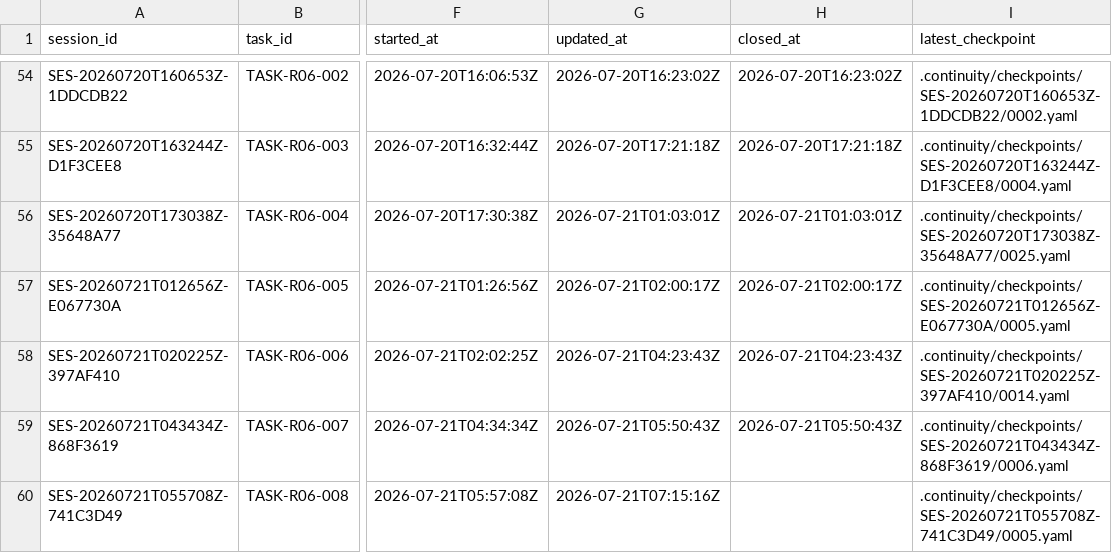
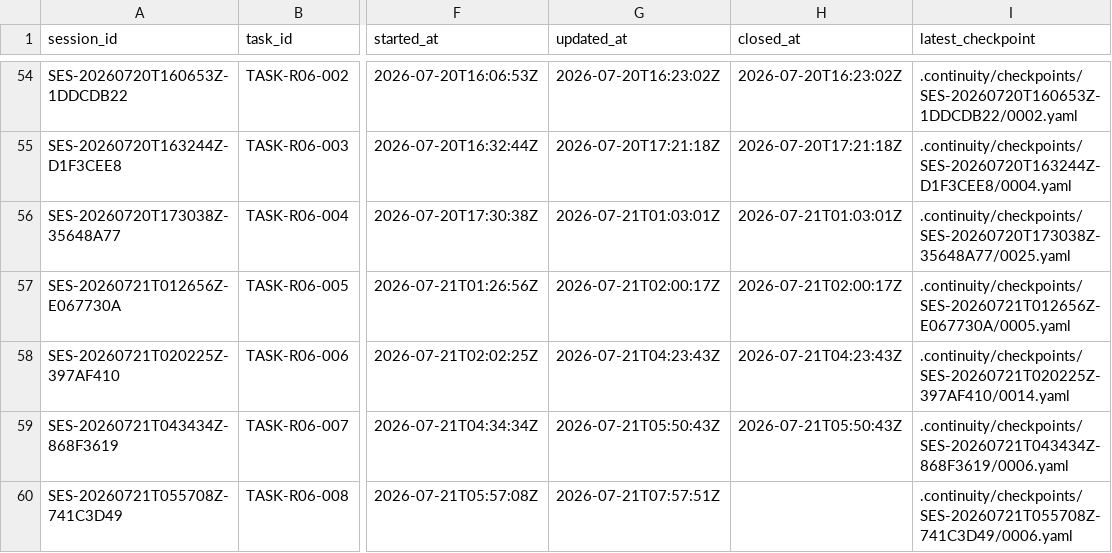
Before and after one commit to fei613293175/hhy, a CSV file: catalogs/session_index.csv, drawn as a sheet; only a part is shown, gaps mark what is left out; the diff names each change by its address in the sheet, - before the commit and + after, or states it on an @@ line.

```diff
--- a/catalogs/session_index.csv
+++ b/catalogs/session_index.csv
-G60 (updated_at): 2026-07-21T07:15:16Z
+G60 (updated_at): 2026-07-21T07:57:51Z
-I60 (latest_checkpoint): .continuity/checkpoints/SES-20260721T055708Z-741C3D49/0005.yaml
+I60 (latest_checkpoint): .continuity/checkpoints/SES-20260721T055708Z-741C3D49/0006.yaml
```
Also changed, not shown: catalogs/change_request_index.csv, 14 other files.
